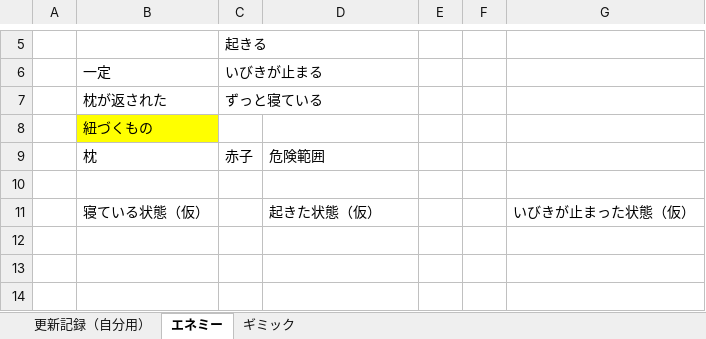
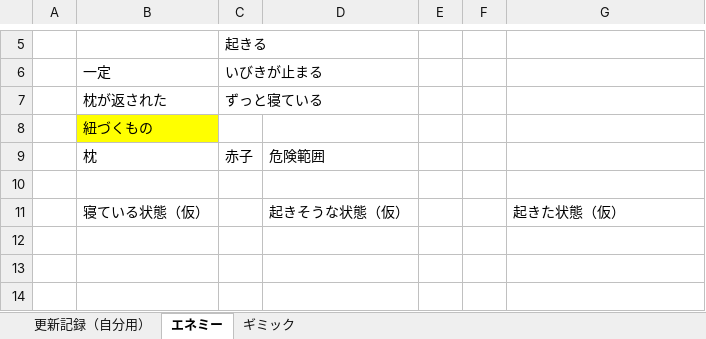
Before and after one commit to VGA-Team2022/LateTeamProduction, an Excel workbook: Document/枕返し_オブジェクト仕様書.xlsx, sheet エネミー, drawn as a sheet; only a part is shown, gaps mark what is left out; values as stored, in another font and other column widths than the file's, no borders; charts and pictures not drawn; the diff names each change by its address in the sheet, - before the commit and + after, or states it on an @@ line.

```diff
--- a/Document/枕返し_オブジェクト仕様書.xlsx (sheet エネミー)
+++ b/Document/枕返し_オブジェクト仕様書.xlsx (sheet エネミー)
-D11: 起きた状態（仮）
+D11: 起きそうな状態（仮）
-G11: いびきが止まった状態（仮）
+G11: 起きた状態（仮）
```
Also changed, not shown: sheet 更新記録（自分用）, sheet ギミック, charts or pictures.
